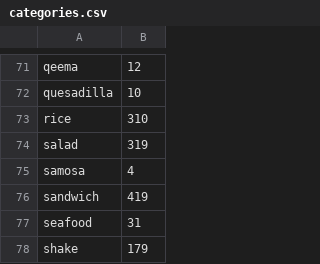
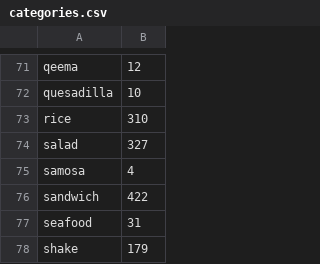
Before and after one commit to asim29/dish_classifier, a CSV file: categories.csv, drawn as a sheet; only a part is shown, gaps mark what is left out; the diff covers the shown part only.

```diff
--- a/categories.csv
+++ b/categories.csv
@@ -73,5 +73,5 @@ quesadilla,10
 rice,310
-salad,319
+salad,327
 samosa,4
-sandwich,419
+sandwich,422
 seafood,31
```
Also changed, not shown: 22 edited cells elsewhere in this file, test.csv.
